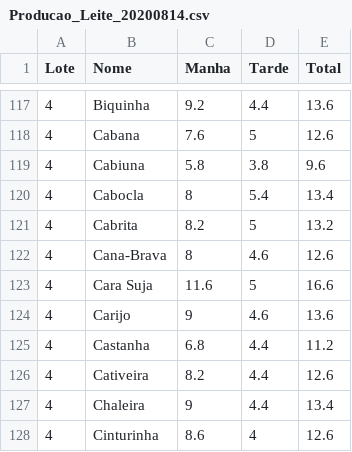
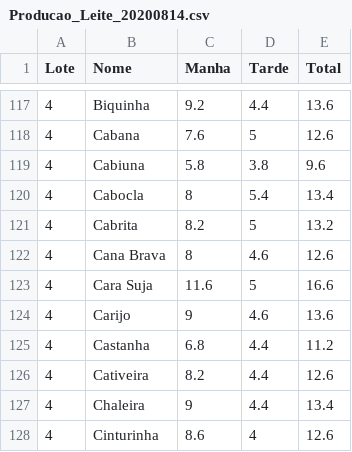
Before and after one commit to PachecoAraujo/PATD_Cedro, a CSV file: Producao_Leite_20200814.csv, drawn as a sheet; only a part is shown, gaps mark what is left out.

Commit message:
Update Producao_Leite_20200814.csv

```diff
--- a/Producao_Leite_20200814.csv
+++ b/Producao_Leite_20200814.csv
@@ -121,3 +121,3 @@ Lote;Nome;Manha;Tarde;Total
 4;Cabrita;8.2;5;13.2
-4;Cana-Brava;8;4.6;12.6
+4;Cana Brava;8;4.6;12.6
 4;Cara Suja;11.6;5;16.6
```
